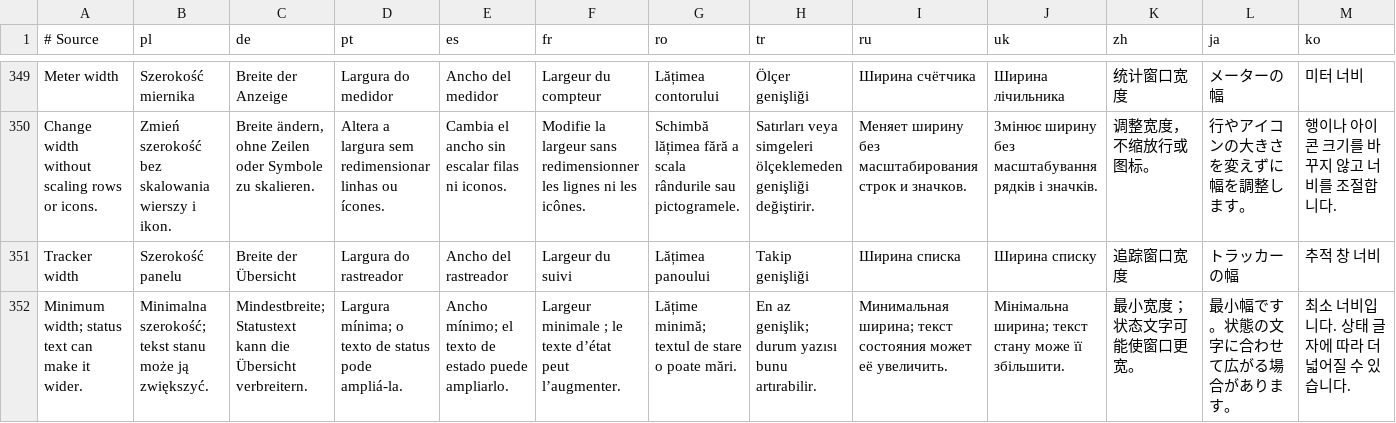
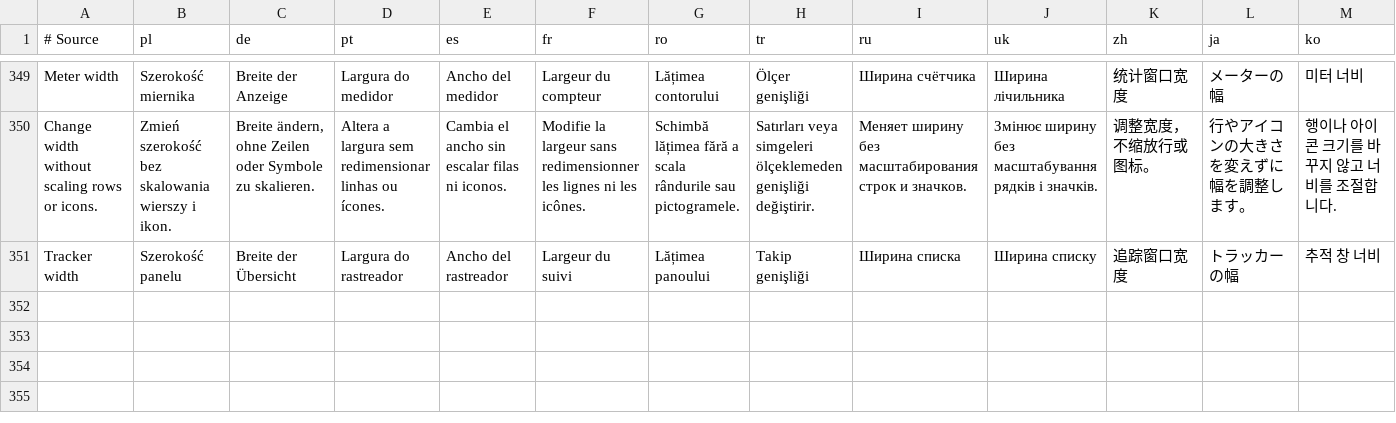
Before and after one commit to migwynkriid13/SurvivorsDragonUi, a TSV file: localization/ui.tsv, drawn as a sheet; only a part is shown, gaps mark what is left out; rows hold the shown columns only; the diff names each change by its address in the sheet, - before the commit and + after, or states it on an @@ line.

Commit message:
fix: allow 120-unit widths with 240-unit defaults

```diff
--- a/localization/ui.tsv
+++ b/localization/ui.tsv
-row 352: Minimum width; status text can make it wider. | Minimalna szerokość; tekst stanu może ją zwiększyć. | Mindestbreite; Statustext kann die Übersicht verbreitern. | Largura mínima; o texto de status pode ampliá-la. | Ancho mínimo; el texto de estado puede ampliarlo. | Largeur minimale ; le texte d’état peut l’augmenter. | Lățime minimă; textul de stare o poate mări. | En az genişlik; durum yazısı bunu artırabilir. | Минимальная ширина; текст состояния может её увеличить. | Мінімальна ширина; текст стану може її збільшити. | 最小宽度；状态文字可能使窗口更宽。 | 最小幅です。状態の文字に合わせて広がる場合があります。 | 최소 너비입니다. 상태 글자에 따라 더 넓어질 수 있습니다.
```
Also changed, not shown: 9 other files.
